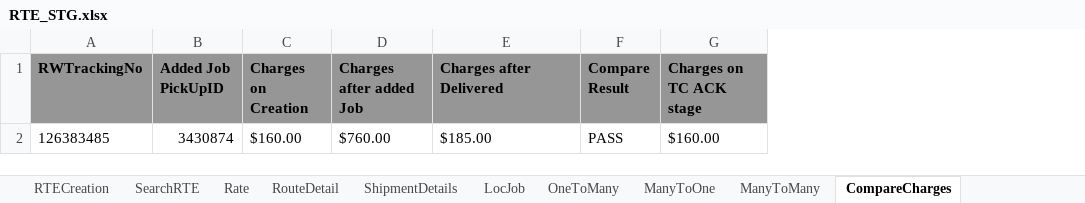
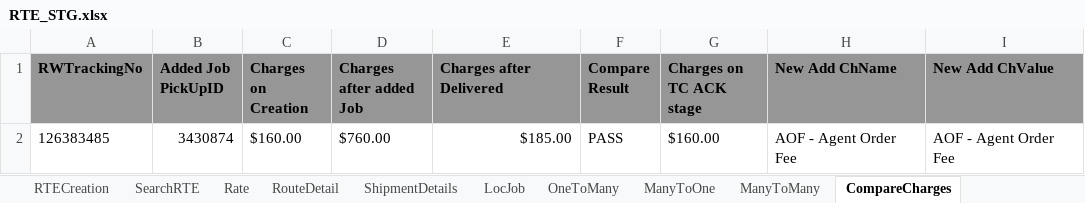
Before and after one commit to RavinaSamyak01/RTE, an Excel workbook: RTE/src/main/resources/RTE_STG.xlsx, sheet CompareCharges, drawn as a sheet; values as stored, in another font and other column widths than the file's, no borders; conditional formats not drawn; the diff names each change by its address in the sheet, - before the commit and + after, or states it on an @@ line.

```diff
--- a/RTE/src/main/resources/RTE_STG.xlsx (sheet CompareCharges)
+++ b/RTE/src/main/resources/RTE_STG.xlsx (sheet CompareCharges)
+column H (New Add ChName), row 2: AOF - Agent Order Fee
+column I (New Add ChValue), row 2: AOF - Agent Order Fee
-E2 alignment: left
+E2 alignment: right
```
Also changed, not shown: sheet ManyToOne, sheet ManyToMany, sheet RTECreation, sheet SearchRTE, sheet LocJob, sheet ShipmentDetails, 1 more sheet, 25 other files.
